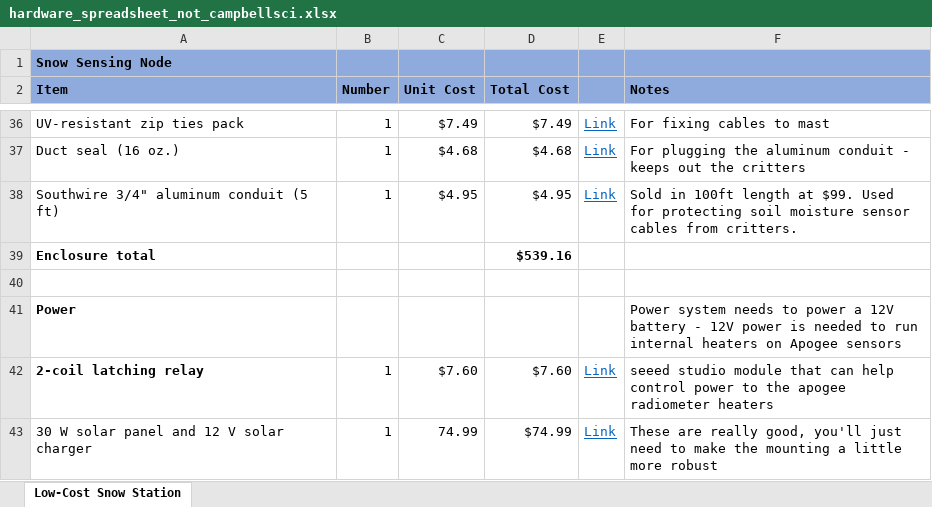
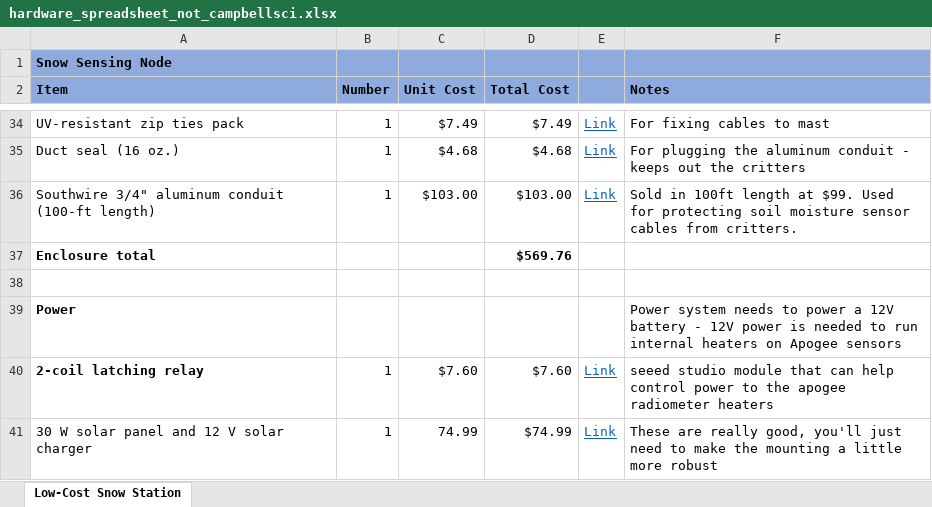
Before and after one commit to CIROH-Snow/snow_sensing, an Excel workbook: hardware/hardware_spreadsheet_not_campbellsci.xlsx, sheet Low-Cost Snow Station, drawn as a sheet; only a part is shown, gaps mark what is left out; values as stored, in another font and other column widths than the file's, no borders; addresses are those after the commit; the diff covers the shown part only; the diff names each change by its address in the sheet, - before the commit and + after, or states it on an @@ line.

Commit message:
updated hardware list
I have updated the two spreadsheets that breakdown the costs for materials.

```diff
--- a/hardware/hardware_spreadsheet_not_campbellsci.xlsx (sheet Low-Cost Snow Station)
+++ b/hardware/hardware_spreadsheet_not_campbellsci.xlsx (sheet Low-Cost Snow Station)
-A36 (Item): Southwire 3/4" aluminum conduit (5 ft)
+A36 (Item): Southwire 3/4" aluminum conduit (100-ft length)
-C36 (Unit Cost): $4.95
+C36 (Unit Cost): $103.00
-D36 (Total Cost): $4.95
+D36 (Total Cost): $103.00
-D37 (Total Cost): $539.16
+D37 (Total Cost): $569.76
```
Also changed, not shown: 7 added rows, 8 removed rows and 25 edited cells elsewhere in this sheet, formulas that keep their value, hardware/hardware_spreadsheet_campbellsci.xlsx.
